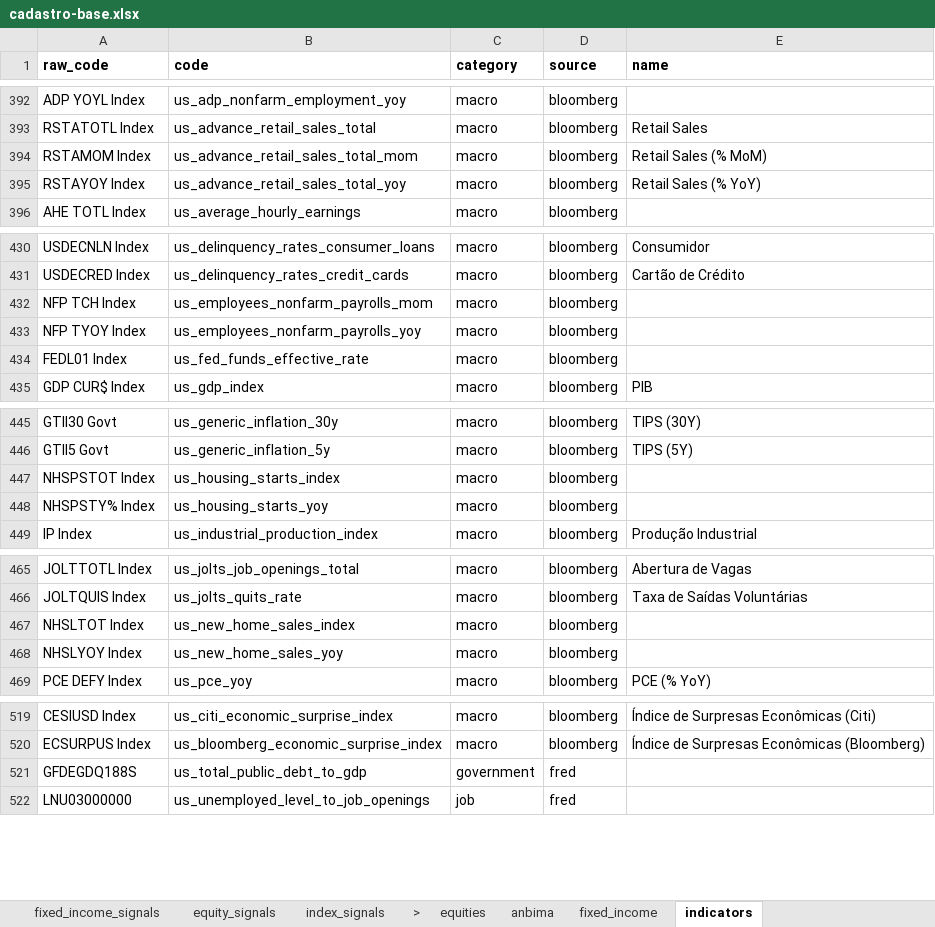
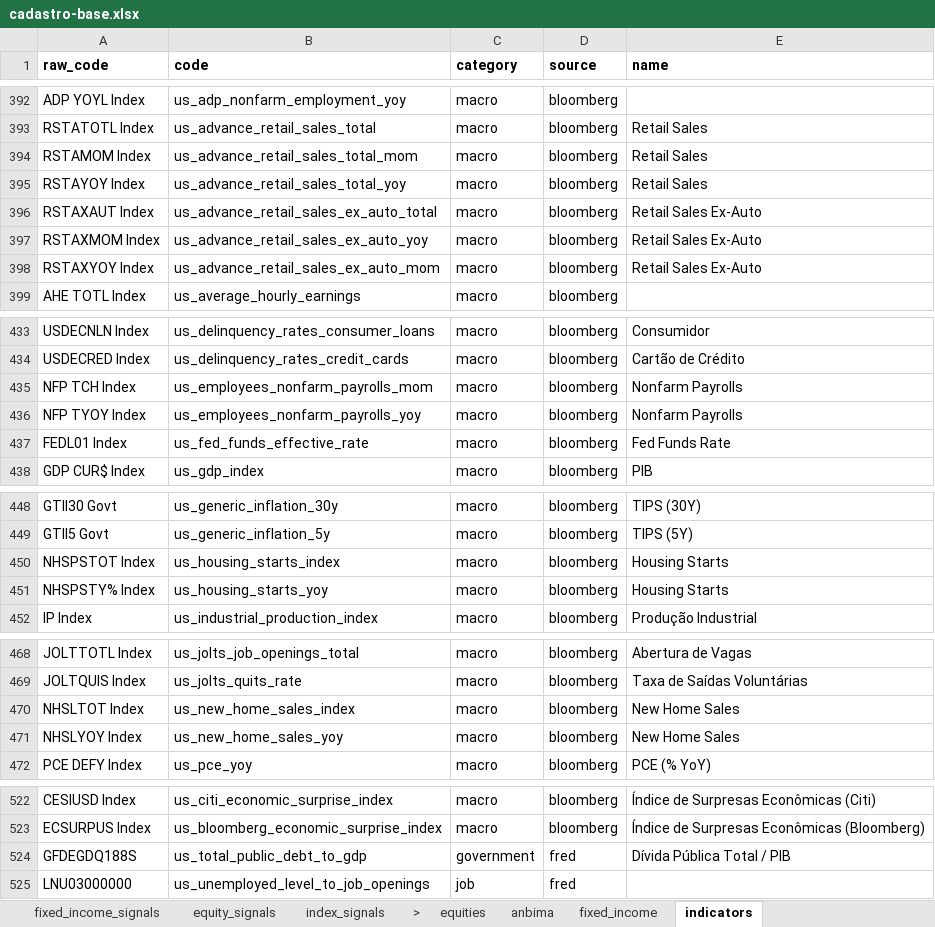
Before and after one commit to Persevera-Asset-Management/persevera-strategy, an Excel workbook: data/cadastro-base.xlsx, sheet indicators, drawn as a sheet; only a part is shown, gaps mark what is left out; values as stored, in another font and other column widths than the file's, no borders; addresses are those after the commit; the diff names each change by its address in the sheet, - before the commit and + after, or states it on an @@ line.

```diff
--- a/data/cadastro-base.xlsx (sheet indicators)
+++ b/data/cadastro-base.xlsx (sheet indicators)
-E394 (name): Retail Sales (% MoM)
+E394 (name): Retail Sales
-E395 (name): Retail Sales (% YoY)
+E395 (name): Retail Sales
+row 396: RSTAXAUT Index | us_advance_retail_sales_ex_auto_total | macro | bloomberg | Retail Sales Ex-Auto
+row 397: RSTAXMOM Index | us_advance_retail_sales_ex_auto_yoy | macro | bloomberg | Retail Sales Ex-Auto
+row 398: RSTAXYOY Index | us_advance_retail_sales_ex_auto_mom | macro | bloomberg | Retail Sales Ex-Auto
-E435:E436 (name): (empty)
+E435:E436 (name): Nonfarm Payrolls
-E437 (name): (empty)
+E437 (name): Fed Funds Rate
-E450:E451 (name): (empty)
+E450:E451 (name): Housing Starts
-E470:E471 (name): (empty)
+E470:E471 (name): New Home Sales
-E524 (name): (empty)
+E524 (name): Dívida Pública Total / PIB
```
Also changed, not shown: 10 other files.
